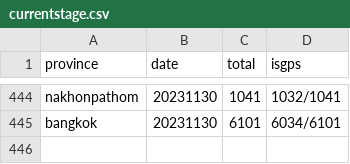
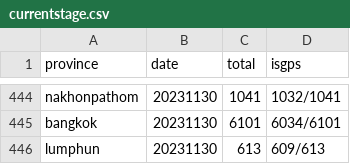
Before and after one commit to phawitb/crawler-led3-window, a CSV file: currentstage.csv, drawn as a sheet; only a part is shown, gaps mark what is left out.

Commit message:
Update currentstage.csv

```diff
--- a/currentstage.csv
+++ b/currentstage.csv
@@ -445 +445,2 @@ nakhonpathom,20231130,1041,1032/1041
 bangkok,20231130,6101,6034/6101
+lumphun,20231130,613,609/613
```
